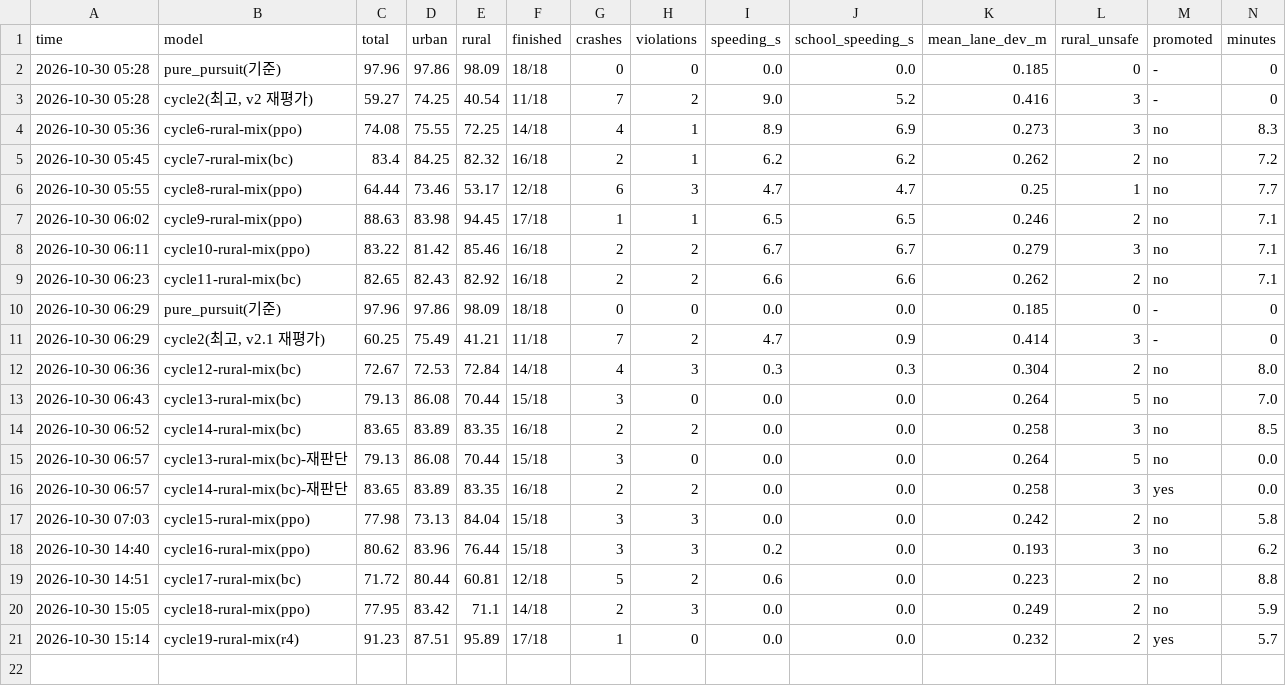
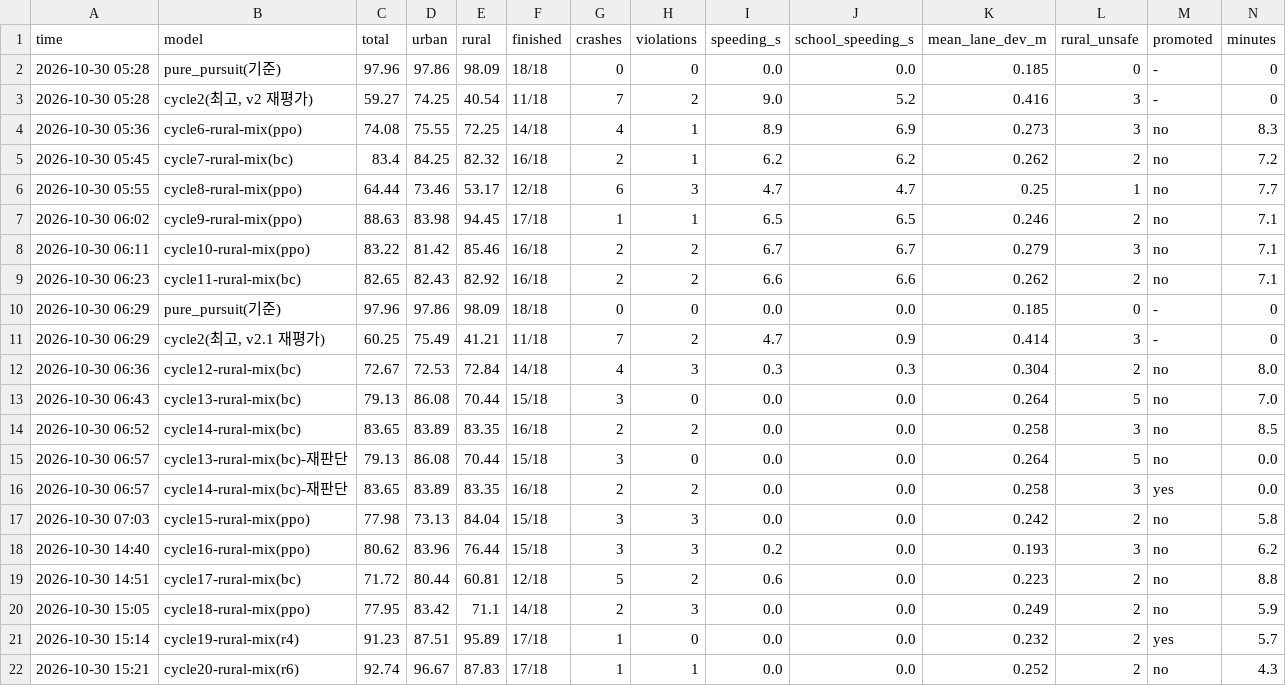
Before and after one commit to hee0321/Repository, a CSV file: autonomous_driving/results/leaderboard_v2.csv, drawn as a sheet; only a part is shown; rows hold the shown columns only; the diff names each change by its address in the sheet, - before the commit and + after, or states it on an @@ line.

```diff
--- a/autonomous_driving/results/leaderboard_v2.csv
+++ b/autonomous_driving/results/leaderboard_v2.csv
+row 22: 2026-10-30 15:21 | cycle20-rural-mix(r6) | 92.74 | 96.67 | 87.83 | 17/18 | 1 | 1 | 0.0 | 0.0 | 0.252 | 2 | no | 4.3
```
Also changed, not shown: 3 other files.
